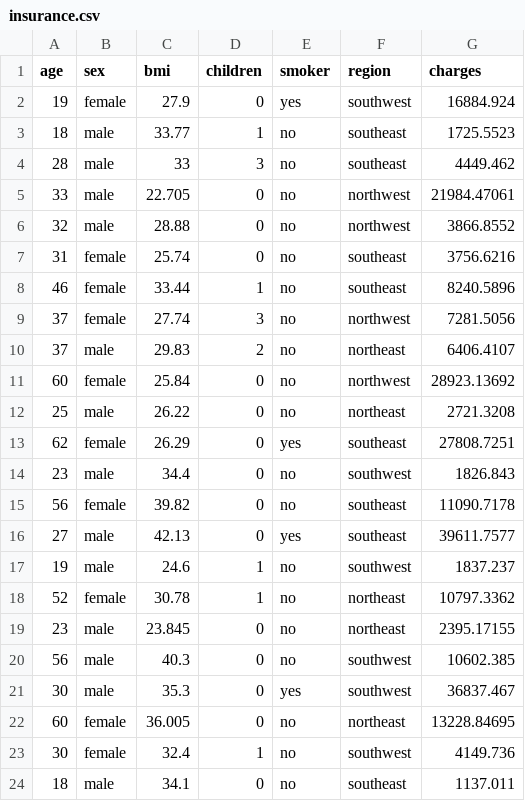
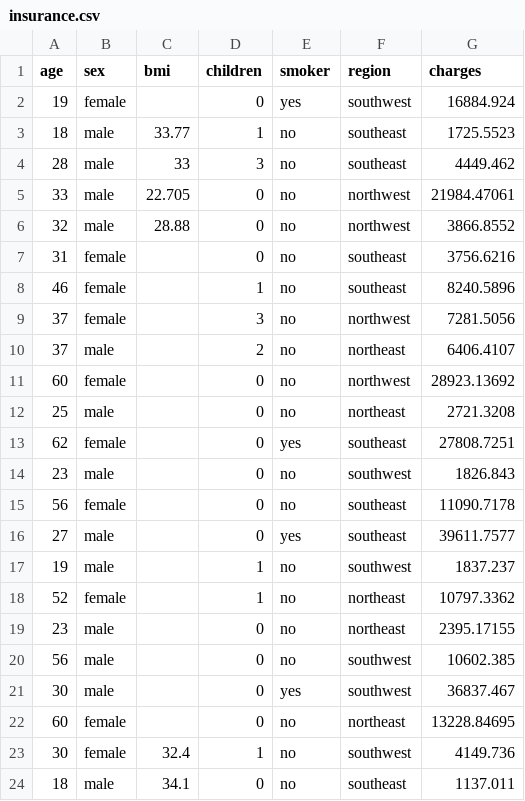
Before and after one commit to harshitsinghal11/machine-learning, a CSV file: insurance.csv, drawn as a sheet; only a part is shown.

```diff
--- a/insurance.csv
+++ b/insurance.csv
@@ -1,3 +1,3 @@
 age,sex,bmi,children,smoker,region,charges
-19,female,27.9,0,yes,southwest,16884.924
+19,female,,0,yes,southwest,16884.924
 18,male,33.77,1,no,southeast,1725.5523
@@ -6,18 +6,18 @@ age,sex,bmi,children,smoker,region,charges
 32,male,28.88,0,no,northwest,3866.8552
-31,female,25.74,0,no,southeast,3756.6216
-46,female,33.44,1,no,southeast,8240.5896
-37,female,27.74,3,no,northwest,7281.5056
-37,male,29.83,2,no,northeast,6406.4107
-60,female,25.84,0,no,northwest,28923.13692
-25,male,26.22,0,no,northeast,2721.3208
-62,female,26.29,0,yes,southeast,27808.7251
-23,male,34.4,0,no,southwest,1826.843
-56,female,39.82,0,no,southeast,11090.7178
-27,male,42.13,0,yes,southeast,39611.7577
-19,male,24.6,1,no,southwest,1837.237
-52,female,30.78,1,no,northeast,10797.3362
-23,male,23.845,0,no,northeast,2395.17155
-56,male,40.3,0,no,southwest,10602.385
-30,male,35.3,0,yes,southwest,36837.467
-60,female,36.005,0,no,northeast,13228.84695
+31,female,,0,no,southeast,3756.6216
+46,female,,1,no,southeast,8240.5896
+37,female,,3,no,northwest,7281.5056
+37,male,,2,no,northeast,6406.4107
+60,female,,0,no,northwest,28923.13692
+25,male,,0,no,northeast,2721.3208
+62,female,,0,yes,southeast,27808.7251
+23,male,,0,no,southwest,1826.843
+56,female,,0,no,southeast,11090.7178
+27,male,,0,yes,southeast,39611.7577
+19,male,,1,no,southwest,1837.237
+52,female,,1,no,northeast,10797.3362
+23,male,,0,no,northeast,2395.17155
+56,male,,0,no,southwest,10602.385
+30,male,,0,yes,southwest,36837.467
+60,female,,0,no,northeast,13228.84695
 30,female,32.4,1,no,southwest,4149.736
```
Also changed, not shown: 3 other files.
